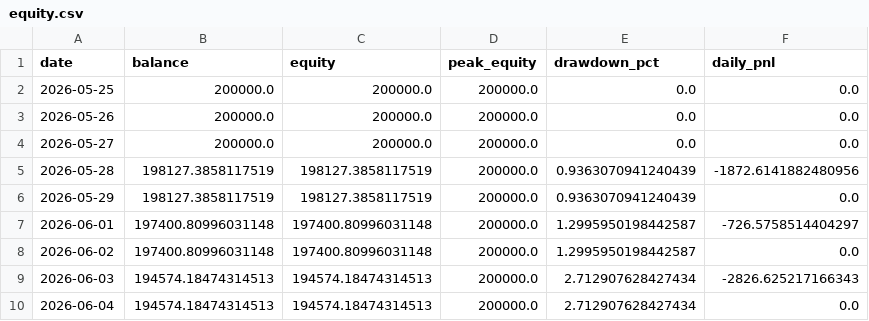
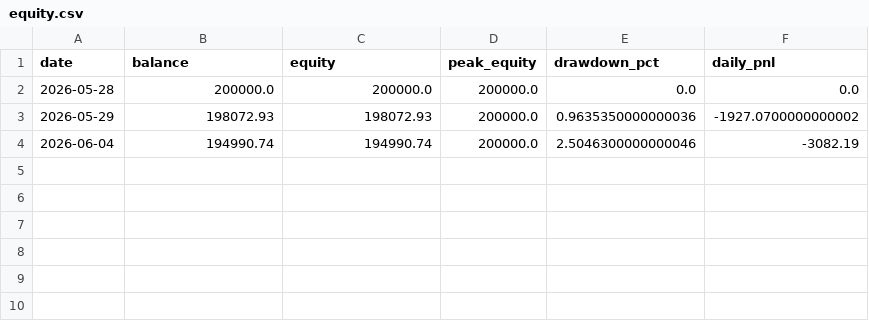
Before and after one commit to FrogAstronaut232/ftmo-dashboard, a CSV file: data/200k/g2/live/equity.csv, drawn as a sheet.

```diff
--- a/data/200k/g2/live/equity.csv
+++ b/data/200k/g2/live/equity.csv
@@ -1,10 +1,4 @@
 date,balance,equity,peak_equity,drawdown_pct,daily_pnl
-2026-05-25,200000.0,200000.0,200000.0,0.0,0.0
-2026-05-26,200000.0,200000.0,200000.0,0.0,0.0
-2026-05-27,200000.0,200000.0,200000.0,0.0,0.0
-2026-05-28,198127.3858117519,198127.3858117519,200000.0,0.9363070941240439,-1872.6141882480956
-2026-05-29,198127.3858117519,198127.3858117519,200000.0,0.9363070941240439,0.0
-2026-06-01,197400.80996031148,197400.80996031148,200000.0,1.2995950198442587,-726.5758514404297
-2026-06-02,197400.80996031148,197400.80996031148,200000.0,1.2995950198442587,0.0
-2026-06-03,194574.18474314513,194574.18474314513,200000.0,2.712907628427434,-2826.625217166343
-2026-06-04,194574.18474314513,194574.18474314513,200000.0,2.712907628427434,0.0
+2026-05-28,200000.0,200000.0,200000.0,0.0,0.0
+2026-05-29,198072.93,198072.93,200000.0,0.9635350000000036,-1927.0700000000002
+2026-06-04,194990.74,194990.74,200000.0,2.5046300000000046,-3082.19
```
Also changed, not shown: 2 other files.
